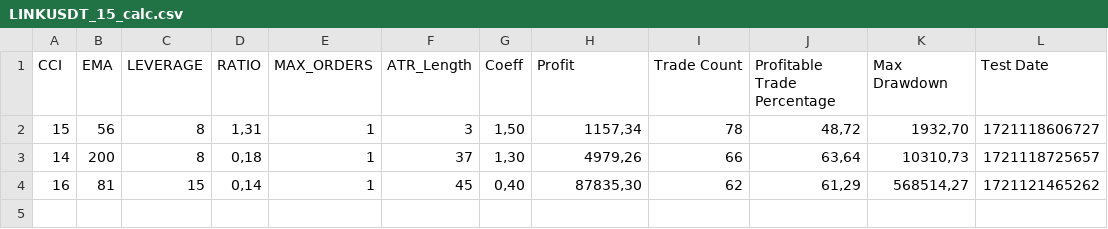
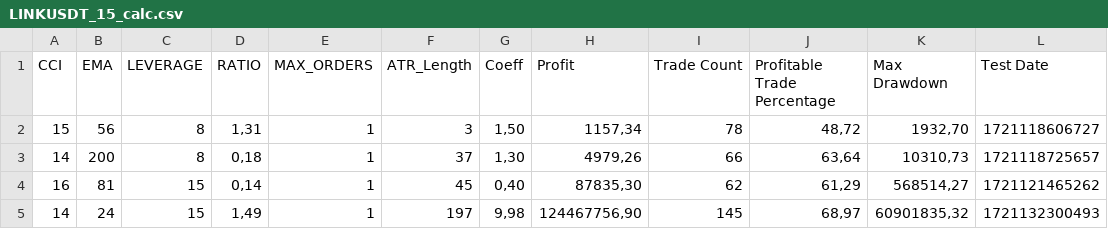
Before and after one commit to ProMakerMoney/PinBotServer, a CSV file: calcATR/LINKUSDT_15_calc.csv, drawn as a sheet.

```diff
--- a/calcATR/LINKUSDT_15_calc.csv
+++ b/calcATR/LINKUSDT_15_calc.csv
@@ -4 +4,2 @@ CCI;EMA;LEVERAGE;RATIO;MAX_ORDERS;ATR_Length;Coeff;Profit;Trade Count;Profitable
 16;81;15;0,14;1;45;0,40;87835,30;62;61,29;568514,27;1721121465262
+14;24;15;1,49;1;197;9,98;124467756,90;145;68,97;60901835,32;1721132300493
```
Also changed, not shown: calcATR/LTCUSDT_15_calc.csv, calcATR/SOLUSDT_15_calc.csv, 9 other files.
